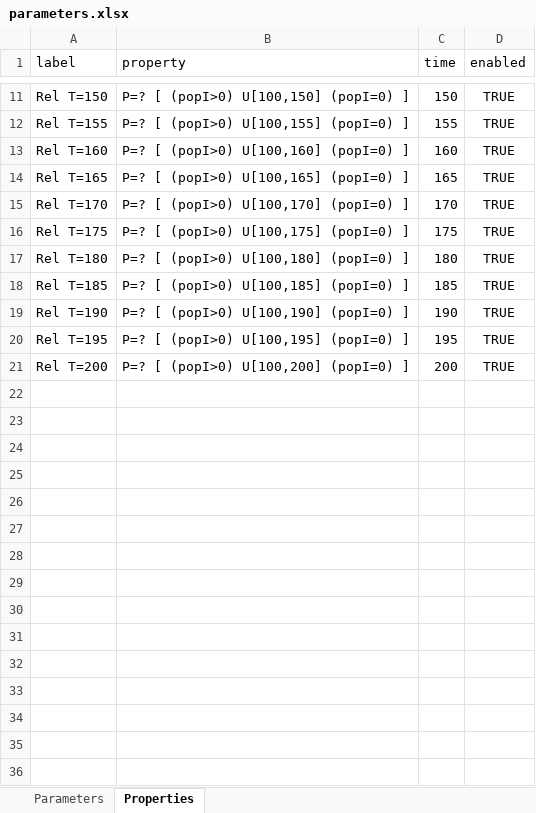
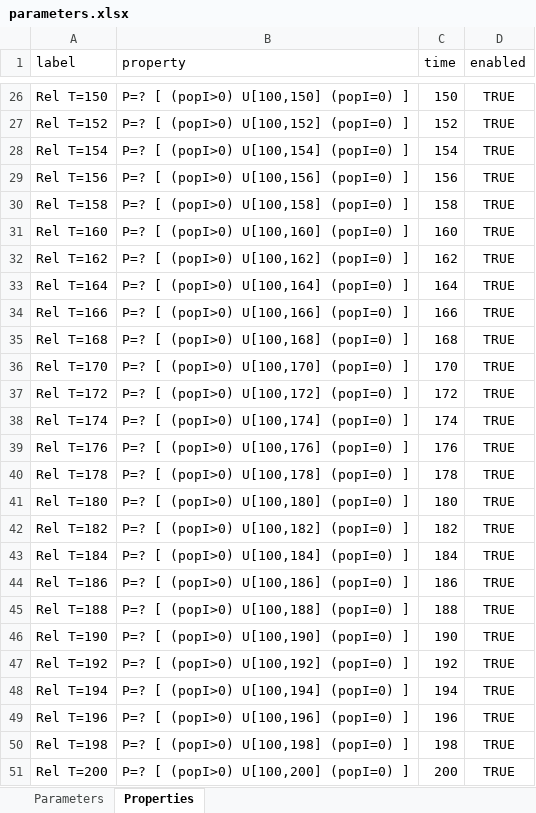
Before and after one commit to LAVA-LAB/slurf, an Excel workbook: models/ctmc/epidemic/parameters.xlsx, sheet Properties, drawn as a sheet; only a part is shown, gaps mark what is left out; values as stored, in another font and other column widths than the file's, no borders; addresses are those after the commit; the diff covers the shown part only; the diff names each change by its address in the sheet, - before the commit and + after, or states it on an @@ line.

```diff
--- a/models/ctmc/epidemic/parameters.xlsx (sheet Properties)
+++ b/models/ctmc/epidemic/parameters.xlsx (sheet Properties)
-A27 (label): Rel T=155
+A27 (label): Rel T=152
-B27 (property): P=? [ (popI>0) U[100,155] (popI=0) ]
+B27 (property): P=? [ (popI>0) U[100,152] (popI=0) ]
-C27 (time): 155
+C27 (time): 152
+row 28: Rel T=154 | P=? [ (popI>0) U[100,154] (popI=0) ] | 154 | TRUE
+row 29: Rel T=156 | P=? [ (popI>0) U[100,156] (popI=0) ] | 156 | TRUE
+row 30: Rel T=158 | P=? [ (popI>0) U[100,158] (popI=0) ] | 158 | TRUE
-A32 (label): Rel T=165
+A32 (label): Rel T=162
-B32 (property): P=? [ (popI>0) U[100,165] (popI=0) ]
+B32 (property): P=? [ (popI>0) U[100,162] (popI=0) ]
-C32 (time): 165
+C32 (time): 162
+row 33: Rel T=164 | P=? [ (popI>0) U[100,164] (popI=0) ] | 164 | TRUE
+row 34: Rel T=166 | P=? [ (popI>0) U[100,166] (popI=0) ] | 166 | TRUE
+row 35: Rel T=168 | P=? [ (popI>0) U[100,168] (popI=0) ] | 168 | TRUE
-A37 (label): Rel T=175
+A37 (label): Rel T=172
-B37 (property): P=? [ (popI>0) U[100,175] (popI=0) ]
+B37 (property): P=? [ (popI>0) U[100,172] (popI=0) ]
-C37 (time): 175
+C37 (time): 172
+row 38: Rel T=174 | P=? [ (popI>0) U[100,174] (popI=0) ] | 174 | TRUE
+row 39: Rel T=176 | P=? [ (popI>0) U[100,176] (popI=0) ] | 176 | TRUE
+row 40: Rel T=178 | P=? [ (popI>0) U[100,178] (popI=0) ] | 178 | TRUE
-A42 (label): Rel T=185
+A42 (label): Rel T=182
-B42 (property): P=? [ (popI>0) U[100,185] (popI=0) ]
+B42 (property): P=? [ (popI>0) U[100,182] (popI=0) ]
-C42 (time): 185
+C42 (time): 182
+row 43: Rel T=184 | P=? [ (popI>0) U[100,184] (popI=0) ] | 184 | TRUE
+row 44: Rel T=186 | P=? [ (popI>0) U[100,186] (popI=0) ] | 186 | TRUE
+row 45: Rel T=188 | P=? [ (popI>0) U[100,188] (popI=0) ] | 188 | TRUE
-A47 (label): Rel T=195
+A47 (label): Rel T=192
-B47 (property): P=? [ (popI>0) U[100,195] (popI=0) ]
+B47 (property): P=? [ (popI>0) U[100,192] (popI=0) ]
-C47 (time): 195
+C47 (time): 192
+row 48: Rel T=194 | P=? [ (popI>0) U[100,194] (popI=0) ] | 194 | TRUE
+row 49: Rel T=196 | P=? [ (popI>0) U[100,196] (popI=0) ] | 196 | TRUE
+row 50: Rel T=198 | P=? [ (popI>0) U[100,198] (popI=0) ] | 198 | TRUE
```
Also changed, not shown: 15 added rows and 15 edited cells elsewhere in this sheet, models/dft/hecs/parameters.xlsx, models/dft/rc/parameters.xlsx, 25 other files.
